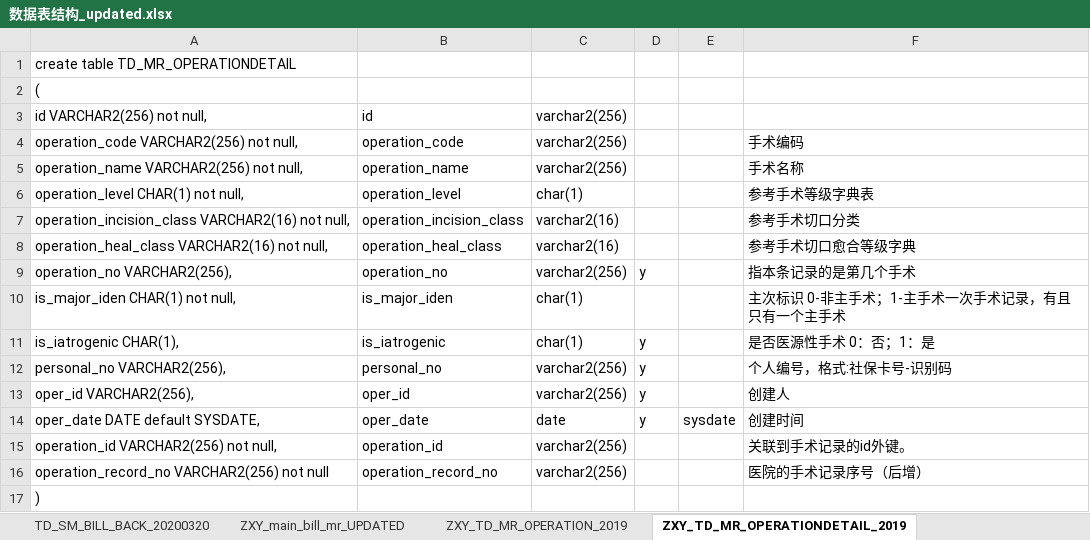
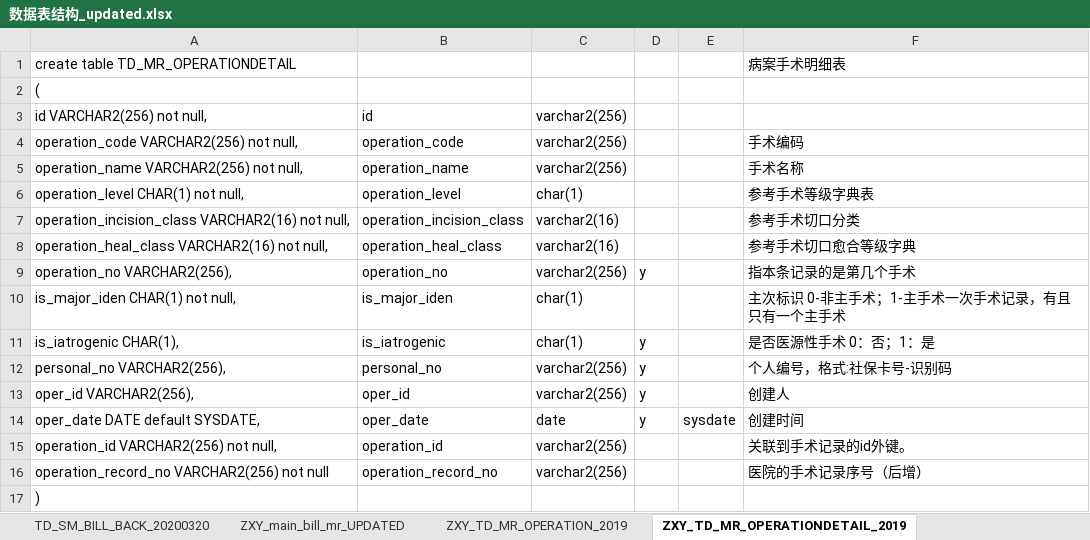
Before and after one commit to zmy1103/GNN_-, an Excel workbook: 数据集信息/数据表结构_updated.xlsx, sheet ZXY_TD_MR_OPERATIONDETAIL_2019, drawn as a sheet; values as stored, in another font and other column widths than the file's, no borders; the diff names each change by its address in the sheet, - before the commit and + after, or states it on an @@ line.

```diff
--- a/数据集信息/数据表结构_updated.xlsx (sheet ZXY_TD_MR_OPERATIONDETAIL_2019)
+++ b/数据集信息/数据表结构_updated.xlsx (sheet ZXY_TD_MR_OPERATIONDETAIL_2019)
-F1: (empty)
+F1: 病案手术明细表
```
Also changed, not shown: sheet main, sheet ZXY_TD_MR_LEAVE_HOSPITAL_2019, sheet ZXY_TD_SM_BILL_DETAIL_20200320, sheet ZXY_TD_MR_OPERATION_2019, sheet ZXY_TD_SM_BILL_20200320, sheet ZXY_main_bill_mr_UPDATED, charts or pictures, 2 other files.
